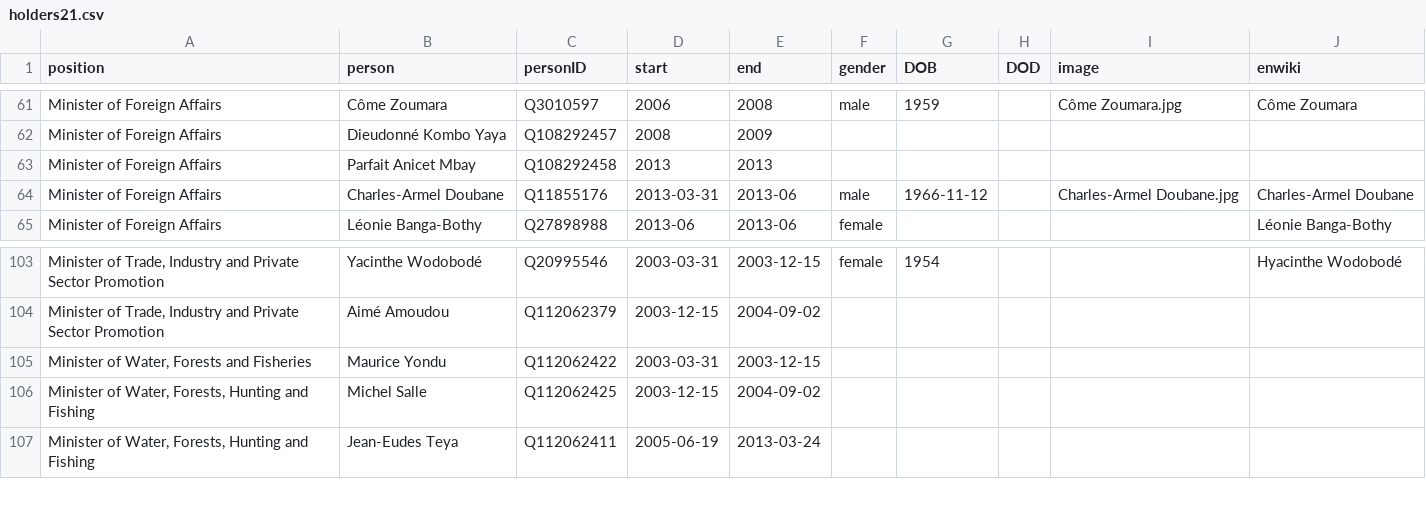
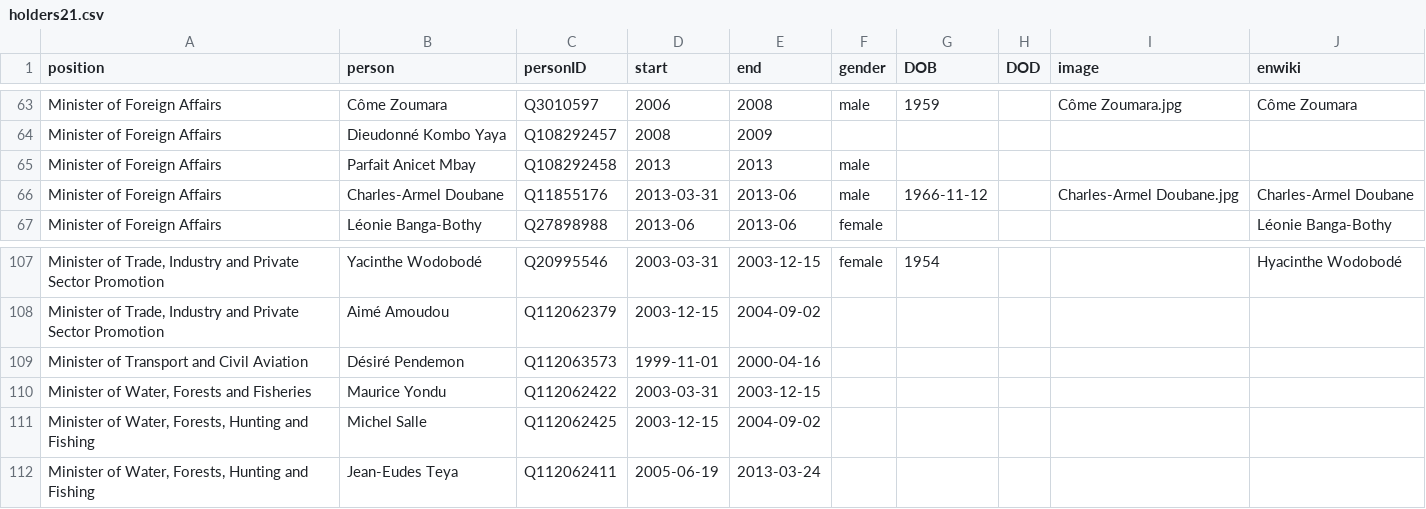
Before and after one commit to every-politician-scrapers/central-african-republic, a CSV file: html/holders21.csv, drawn as a sheet; only a part is shown, gaps mark what is left out; addresses are those after the commit; the diff covers the shown part only; the diff names each change by its address in the sheet, - before the commit and + after, or states it on an @@ line.

```diff
--- a/html/holders21.csv
+++ b/html/holders21.csv
-F65 (gender): (empty)
+F65 (gender): male
+row 109: Minister of Transport and Civil Aviation | Désiré Pendemon | Q112063573 | 1999-11-01 | 2000-04-16
```
Also changed, not shown: 6 added rows and 3 edited cells elsewhere in this file, html/positions.csv.
